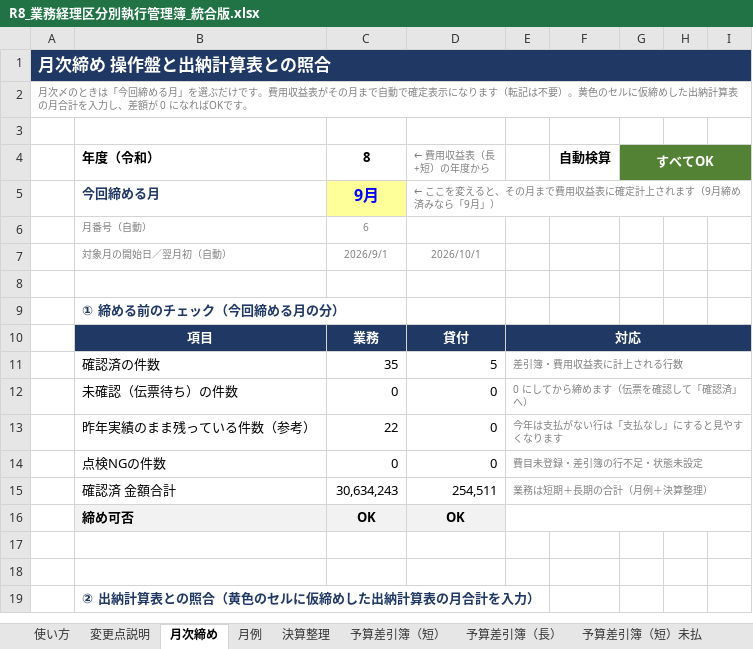
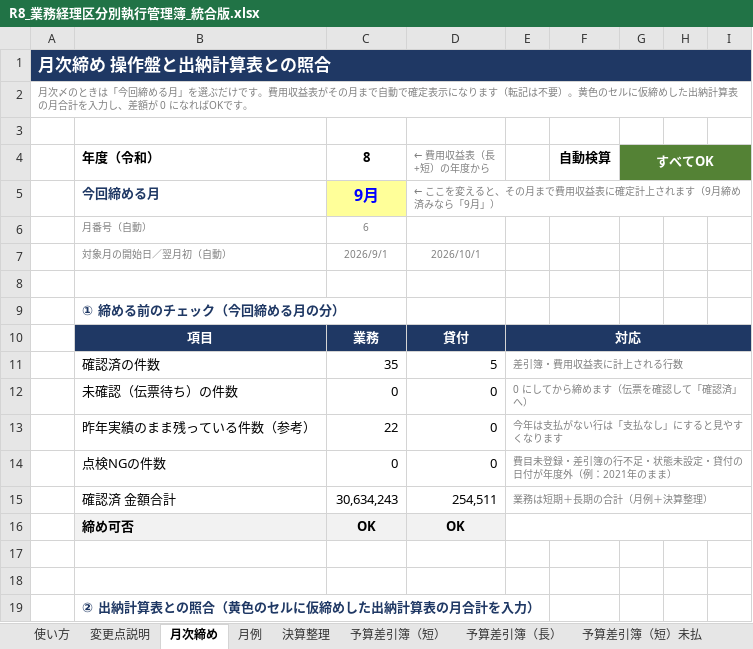
Before and after one commit to iidodo-com/iidodo, an Excel workbook: 費用収益表_統合版/R8_業務経理区分別執行管理簿_統合版.xlsx, sheet 月次締め, drawn as a sheet; only a part is shown; values as stored, in another font and other column widths than the file's, no borders; conditional formats not drawn; the diff names each change by its address in the sheet, - before the commit and + after, or states it on an @@ line.

```diff
--- a/費用収益表_統合版/R8_業務経理区分別執行管理簿_統合版.xlsx (sheet 月次締め)
+++ b/費用収益表_統合版/R8_業務経理区分別執行管理簿_統合版.xlsx (sheet 月次締め)
-E14: 費目未登録・差引簿の行不足・状態未設定
+E14: 費目未登録・差引簿の行不足・状態未設定・貸付の日付が年度外（例：2021年のまま）
```
Also changed, not shown: sheet 検算, formulas that keep their value, 1 other file.
